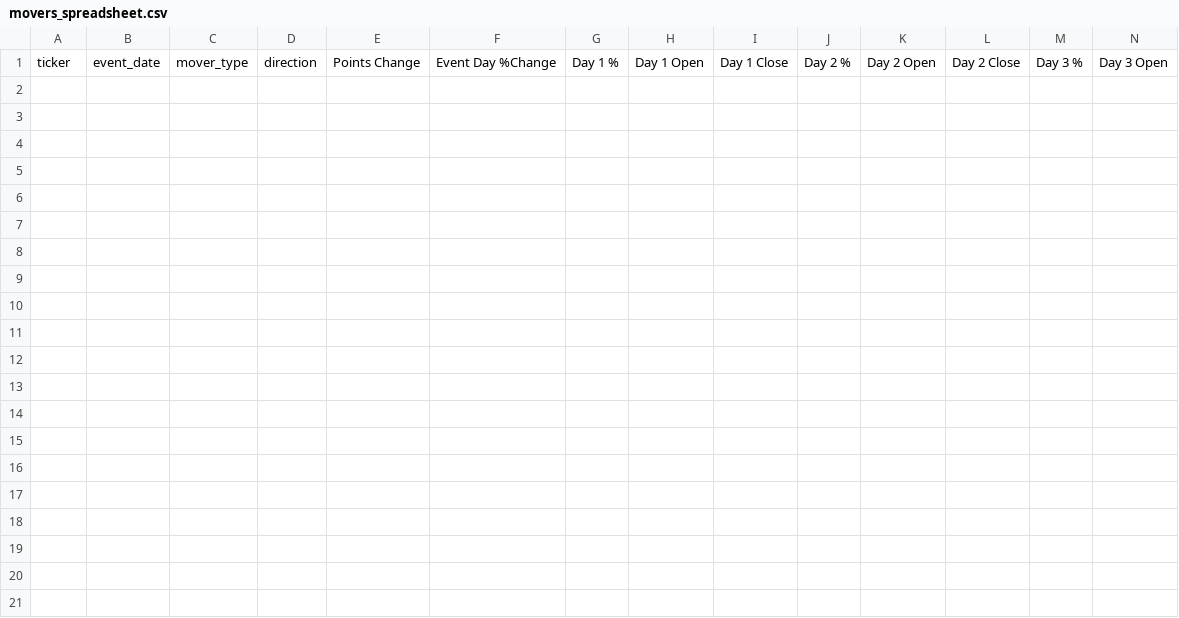
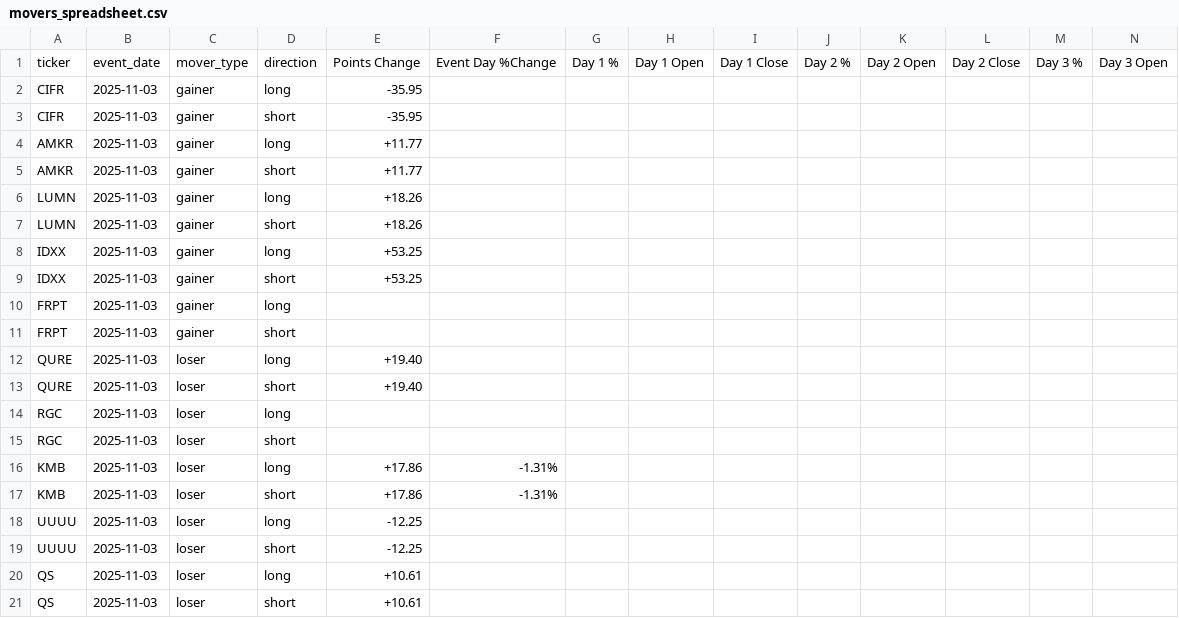
Before and after one commit to OliLi123456789/tradingbot, a CSV file: movers_spreadsheet.csv, drawn as a sheet; only a part is shown; rows hold the shown columns only; the diff covers the shown part only; the diff names each change by its address in the sheet, - before the commit and + after, or states it on an @@ line.

```diff
--- a/movers_spreadsheet.csv
+++ b/movers_spreadsheet.csv
+row 2: CIFR | 2025-11-03 | gainer | long | -35.95
+row 3: CIFR | 2025-11-03 | gainer | short | -35.95
+row 4: AMKR | 2025-11-03 | gainer | long | +11.77
+row 5: AMKR | 2025-11-03 | gainer | short | +11.77
+row 6: LUMN | 2025-11-03 | gainer | long | +18.26
+row 7: LUMN | 2025-11-03 | gainer | short | +18.26
+row 8: IDXX | 2025-11-03 | gainer | long | +53.25
+row 9: IDXX | 2025-11-03 | gainer | short | +53.25
+row 10: FRPT | 2025-11-03 | gainer | long
+row 11: FRPT | 2025-11-03 | gainer | short
+row 12: QURE | 2025-11-03 | loser | long | +19.40
+row 13: QURE | 2025-11-03 | loser | short | +19.40
+row 14: RGC | 2025-11-03 | loser | long
+row 15: RGC | 2025-11-03 | loser | short
+row 16: KMB | 2025-11-03 | loser | long | +17.86 | -1.31%
+row 17: KMB | 2025-11-03 | loser | short | +17.86 | -1.31%
+row 18: UUUU | 2025-11-03 | loser | long | -12.25
+row 19: UUUU | 2025-11-03 | loser | short | -12.25
+row 20: QS | 2025-11-03 | loser | long | +10.61
+row 21: QS | 2025-11-03 | loser | short | +10.61
```
Also changed, not shown: 13 added rows elsewhere in this file, 1 other file.
